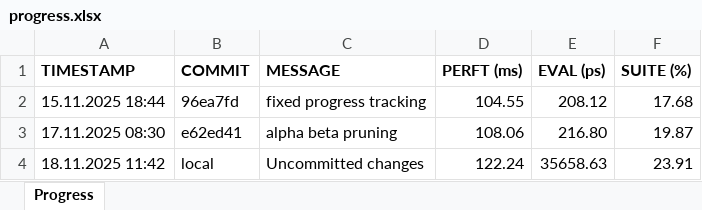
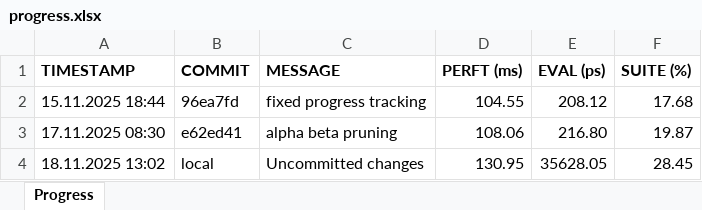
Before and after one commit to EiSiMo/ChessEngine, an Excel workbook: progress_tracking/progress.xlsx, sheet Progress, drawn as a sheet; values as stored, in another font and other column widths than the file's, no borders; conditional formats not drawn; removed rows and columns are numbered as before the commit, all else as after; the diff names each change by its address in the sheet, - before the commit and + after, or states it on an @@ line.

Commit message:
fixed eval wrong table orientation

```diff
--- a/progress_tracking/progress.xlsx (sheet Progress)
+++ b/progress_tracking/progress.xlsx (sheet Progress)
-row 4: 18.11.2025 11:42 | local | Uncommitted changes | 122.24 | 35658.63 | 23.91
+row 4: 18.11.2025 13:02 | local | Uncommitted changes | 130.95 | 35628.05 | 28.45
```
Also changed, not shown: 1 other file.
